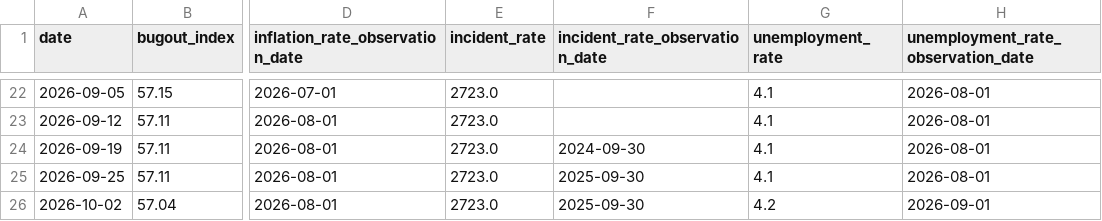
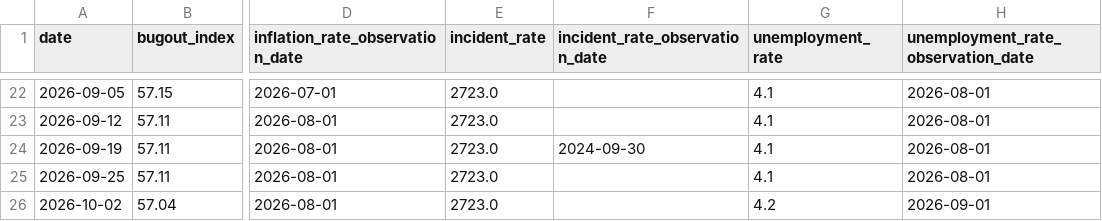
Before and after one commit to adammontville/bugoutindex, a CSV file: runtime/data/weekly_bugout_index.csv, drawn as a sheet; only a part is shown, gaps mark what is left out; the diff names each change by its address in the sheet, - before the commit and + after, or states it on an @@ line.

```diff
--- a/runtime/data/weekly_bugout_index.csv
+++ b/runtime/data/weekly_bugout_index.csv
-F25:F26 (incident_rate_observation_date): 2025-09-30
+F25:F26 (incident_rate_observation_date): (empty)
```
Also changed, not shown: 6 other files.
